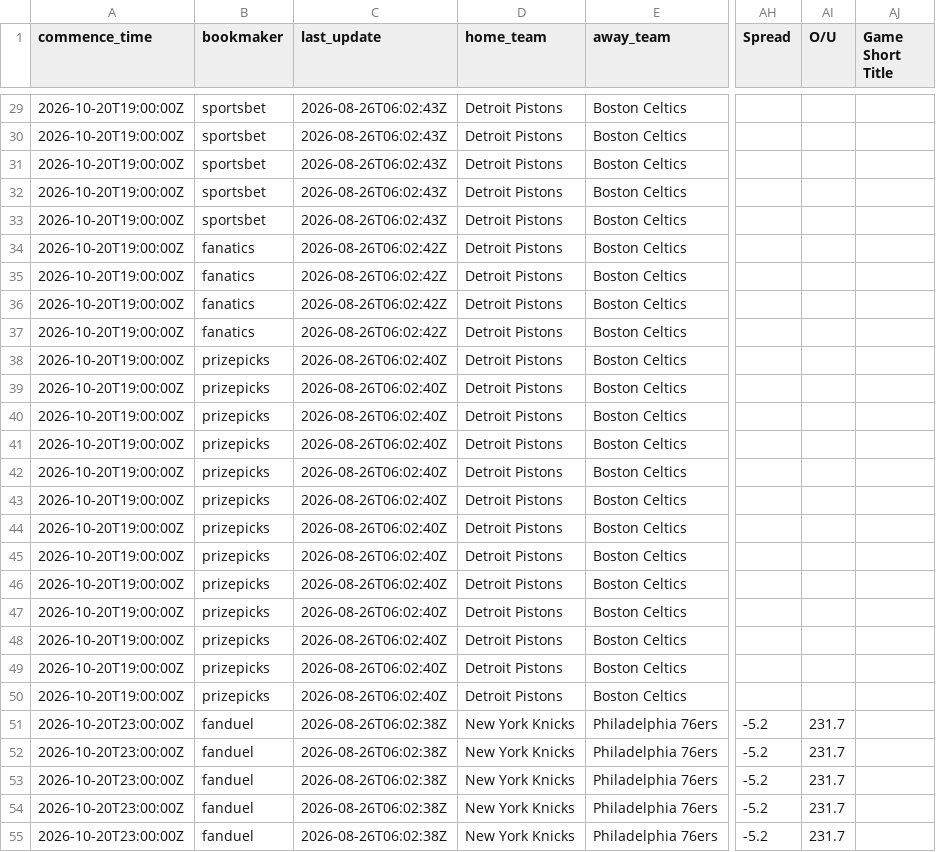
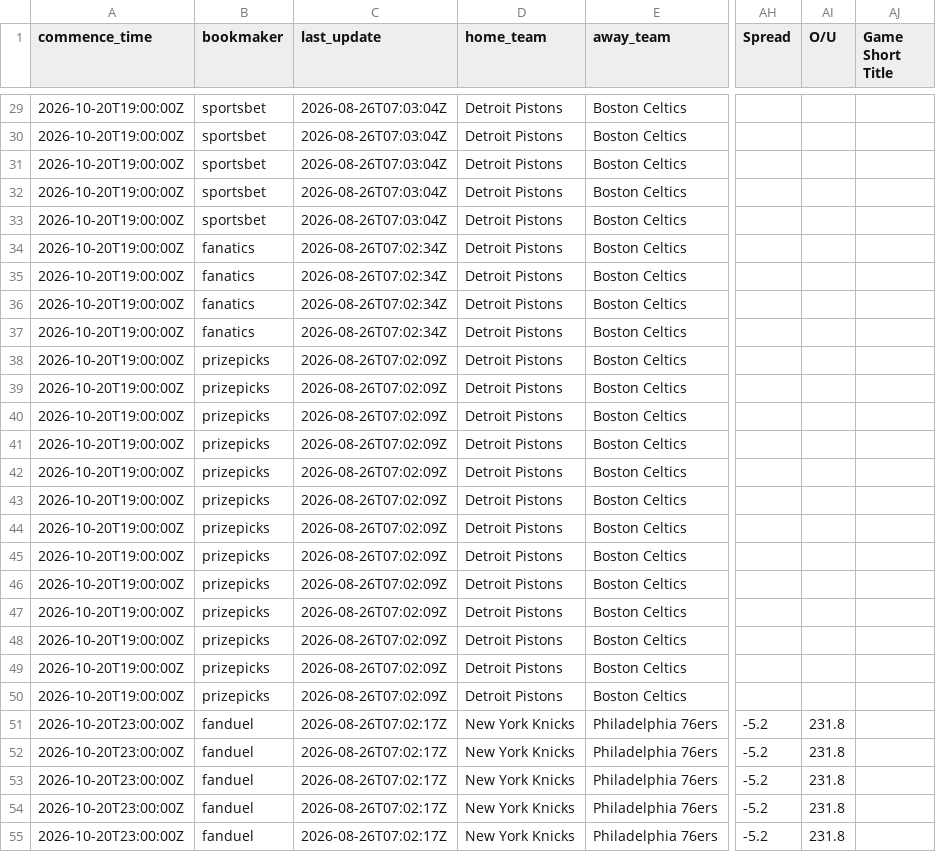
Before and after one commit to 925Sports/prop-data, a CSV file: combo-data.csv, drawn as a sheet; only a part is shown, gaps mark what is left out; the diff covers the shown part only; the diff names each change by its address in the sheet, - before the commit and + after, or states it on an @@ line.

```diff
--- a/combo-data.csv
+++ b/combo-data.csv
-C29:C33 (last_update): 2026-08-26T06:02:43Z
+C29:C33 (last_update): 2026-08-26T07:03:04Z
-C34:C37 (last_update): 2026-08-26T06:02:42Z
+C34:C37 (last_update): 2026-08-26T07:02:34Z
-C38:C50 (last_update): 2026-08-26T06:02:40Z
+C38:C50 (last_update): 2026-08-26T07:02:09Z
-C51:C55 (last_update): 2026-08-26T06:02:38Z
+C51:C55 (last_update): 2026-08-26T07:02:17Z
-AI51:AI55 (O/U): 231.7
+AI51:AI55 (O/U): 231.8
```
Also changed, not shown: 116 edited cells elsewhere in this file.
